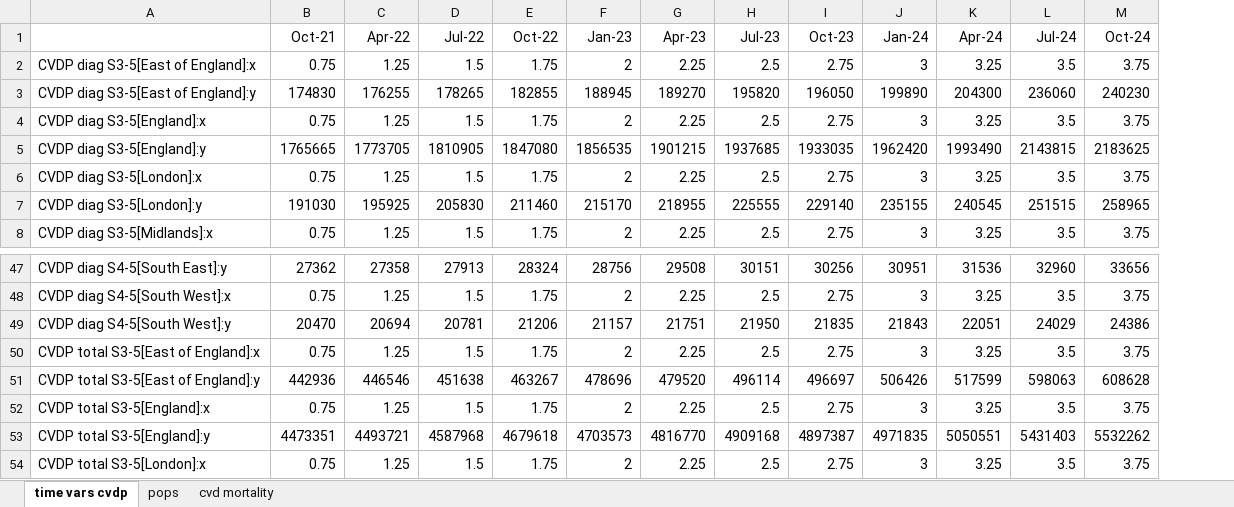
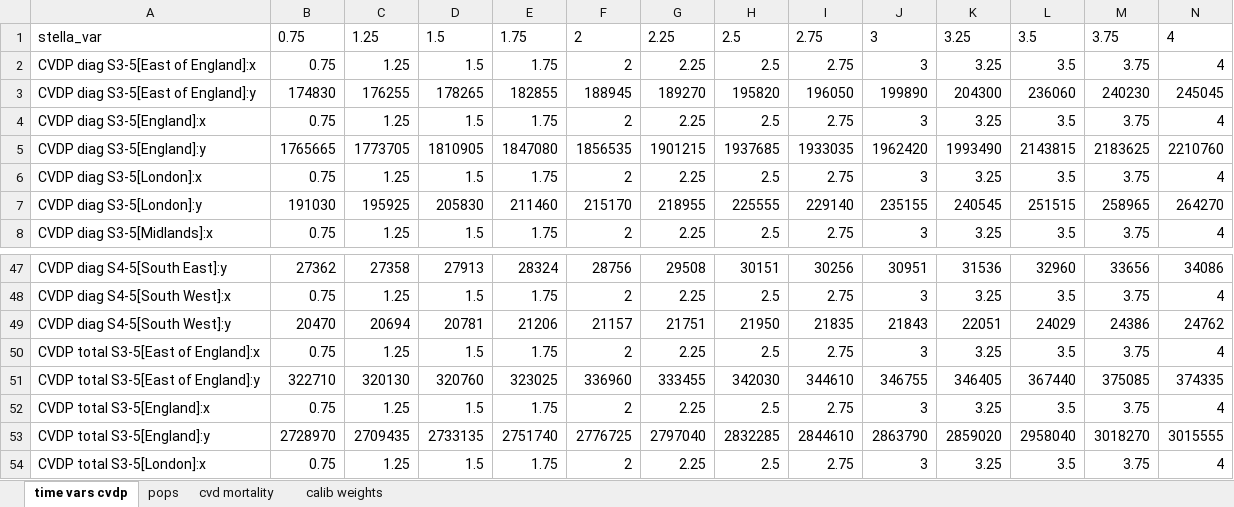
Before and after one commit to The-Strategy-Unit/renal-services, an Excel workbook: CKD - SD model/model files/for import/ckd counts for stella array.xlsx, sheet time vars cvdp, drawn as a sheet; only a part is shown, gaps mark what is left out; values as stored, in another font and other column widths than the file's, no borders; removed rows and columns are numbered as before the commit, all else as after; the diff covers the shown part only; the diff names each change by its address in the sheet, - before the commit and + after, or states it on an @@ line.

Commit message:
updated model files and documentation

```diff
--- a/CKD - SD model/model files/for import/ckd counts for stella array.xlsx (sheet time vars cvdp)
+++ b/CKD - SD model/model files/for import/ckd counts for stella array.xlsx (sheet time vars cvdp)
+sheet tab: calib weights
+column N, rows 2-8: 4 | 245045 | 4 | 2210760 | 4 | 264270 | 4; rows 47-54: 34086 | 4 | 24762 | 4 | 374335 | 4 | 3015555 | 4
-row 1:  | Oct-21 | Apr-22 | Jul-22 | Oct-22 | Jan-23 | Apr-23 | Jul-23 | Oct-23 | Jan-24 | Apr-24 | Jul-24 | Oct-24
+row 1: stella_var | 0.75 | 1.25 | 1.5 | 1.75 | 2 | 2.25 | 2.5 | 2.75 | 3 | 3.25 | 3.5 | 3.75 | 4
-B51: 442936
+B51: 322710
-C51: 446546
+C51: 320130
-D51: 451638
+D51: 320760
-E51: 463267
+E51: 323025
-F51: 478696
+F51: 336960
-G51: 479520
+G51: 333455
-H51: 496114
+H51: 342030
-I51: 496697
+I51: 344610
-J51: 506426
+J51: 346755
-K51: 517599
+K51: 346405
-L51: 598063
+L51: 367440
-M51: 608628
+M51: 375085
-B53: 4473351
+B53: 2728970
-C53: 4493721
+C53: 2709435
-D53: 4587968
+D53: 2733135
-E53: 4679618
+E53: 2751740
-F53: 4703573
+F53: 2776725
-G53: 4816770
+G53: 2797040
-H53: 4909168
+H53: 2832285
-I53: 4897387
+I53: 2844610
-J53: 4971835
+J53: 2863790
-K53: 5050551
+K53: 2859020
-L53: 5431403
+L53: 2958040
-M53: 5532262
+M53: 3018270
```
Also changed, not shown: 552 edited cells elsewhere in this sheet, sheet cvd mortality, sheet pops, CKD - SD model/R/data/insideckd splits.xlsx, CKD - SD model/model files/for import/import calibration params.xlsx, 7 other files.
